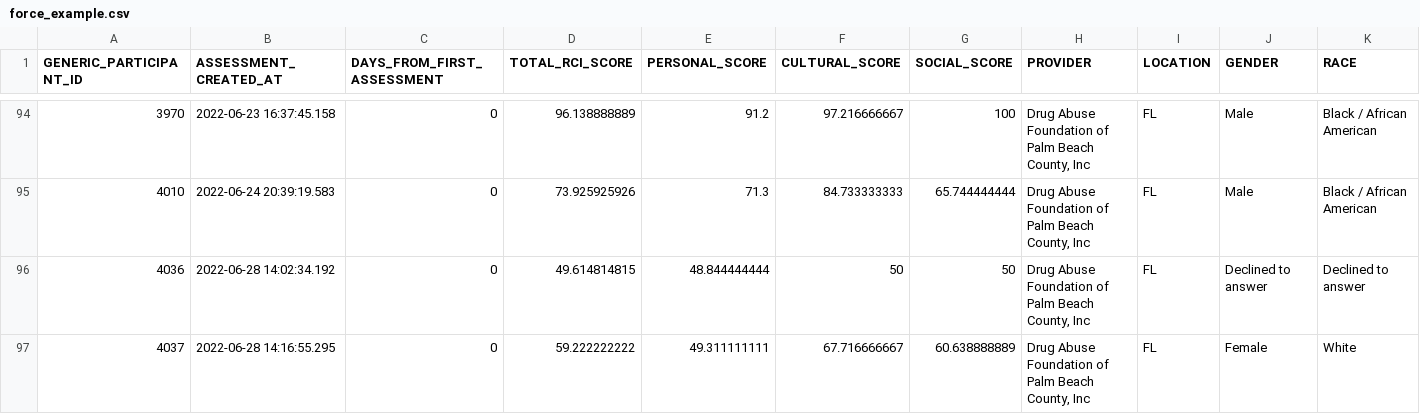
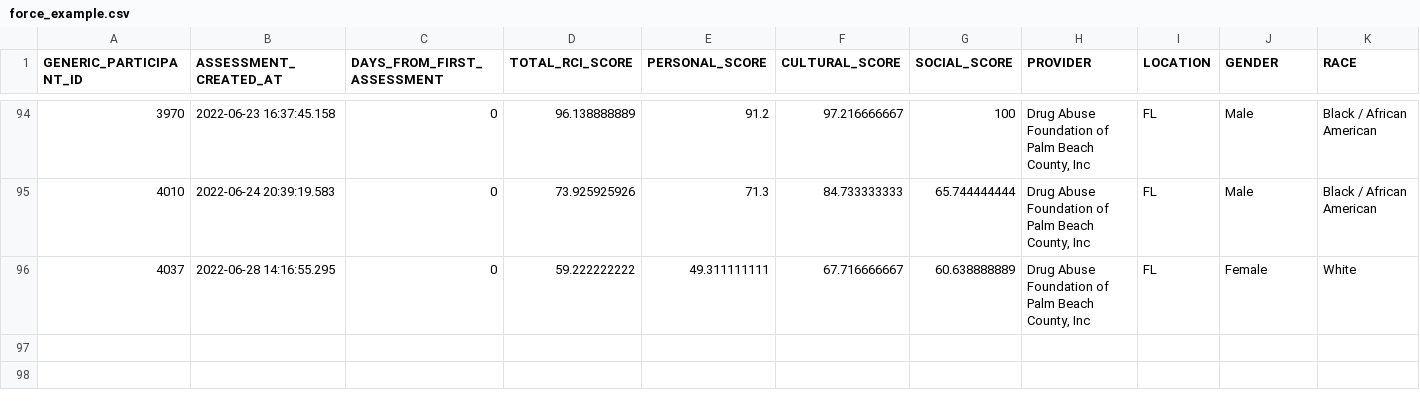
Before and after one commit to datacult/commonlywell-microsite, a CSV file: data/force_example.csv, drawn as a sheet; only a part is shown, gaps mark what is left out; the diff names each change by its address in the sheet, - before the commit and + after, or states it on an @@ line.

Commit message:
Update force_example.csv

```diff
--- a/data/force_example.csv
+++ b/data/force_example.csv
-row 96: 4036 | 2022-06-28 14:02:34.192 | 0 | 49.614814815 | 48.844444444 | 50 | 50 | Drug Abuse Foundation of Palm Beach County, Inc | FL | Declined to answer | Declined to answer
```
